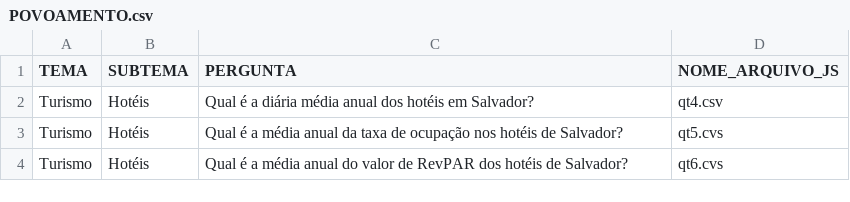
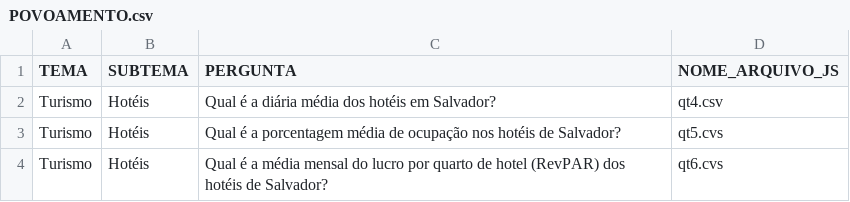
Before and after one commit to cienciadedadosnaep/rs_dados_turismo_hoteis, a CSV file: data/POVOAMENTO.csv, drawn as a sheet.

```diff
--- a/data/POVOAMENTO.csv
+++ b/data/POVOAMENTO.csv
@@ -1,4 +1,4 @@
 "TEMA";"SUBTEMA";"PERGUNTA";"NOME_ARQUIVO_JS"
-"Turismo";"Hotéis";"Qual é a diária média anual dos hotéis em Salvador?";"qt4.csv"
-"Turismo";"Hotéis";"Qual é a média anual da taxa de ocupação nos hotéis de Salvador?";"qt5.cvs"
-"Turismo";"Hotéis";"Qual é a média anual do valor de RevPAR dos hotéis de Salvador?";"qt6.cvs"
+"Turismo";"Hotéis";"Qual é a diária média dos hotéis em Salvador?";"qt4.csv"
+"Turismo";"Hotéis";"Qual é a porcentagem média de ocupação nos hotéis de Salvador?";"qt5.cvs"
+"Turismo";"Hotéis";"Qual é a média mensal do lucro por quarto de hotel (RevPAR) dos hotéis de Salvador?";"qt6.cvs"
```
Also changed, not shown: data/TEMA_SUBTEMA_P_No - TURISMO.csv, data/qt4.csv, 2 other files.
